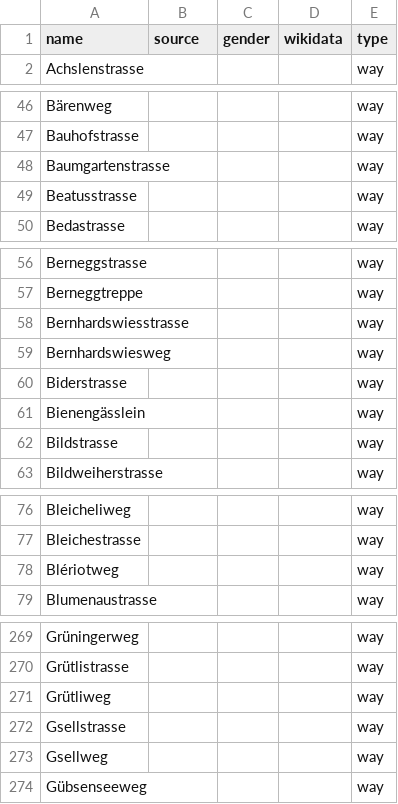
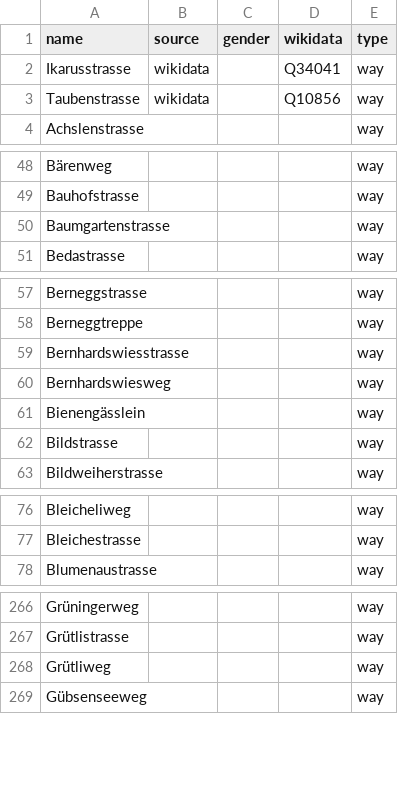
Before and after one commit to EqualStreetNames/equalstreetnames-stgallen, a CSV file: data/other.csv, drawn as a sheet; only a part is shown, gaps mark what is left out; the diff covers the shown part only.

```diff
--- a/data/other.csv
+++ b/data/other.csv
@@ -1,2 +1,4 @@
 name,source,gender,wikidata,type
+Ikarusstrasse,wikidata,,Q34041,way
+Taubenstrasse,wikidata,,Q10856,way
 Achslenstrasse,,,,way
@@ -48,3 +50,2 @@ Bauhofstrasse,,,,way
 Baumgartenstrasse,,,,way
-Beatusstrasse,,,,way
 Bedastrasse,,,,way
@@ -59,3 +60,2 @@ Bernhardswiesstrasse,,,,way
 Bernhardswiesweg,,,,way
-Biderstrasse,,,,way
 Bienengässlein,,,,way
@@ -77,3 +77,2 @@ Bleicheliweg,,,,way
 Bleichestrasse,,,,way
-Blériotweg,,,,way
 Blumenaustrasse,,,,way
@@ -271,4 +268,2 @@ Grütlistrasse,,,,way
 Grütliweg,,,,way
-Gsellstrasse,,,,way
-Gsellweg,,,,way
 Gübsenseeweg,,,,way
```
Also changed, not shown: 9 removed rows elsewhere in this file, data/gender.csv, 3 other files.
